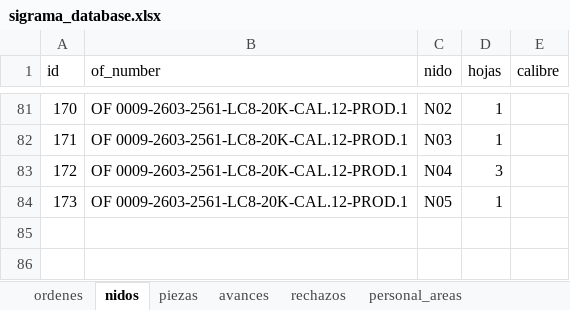
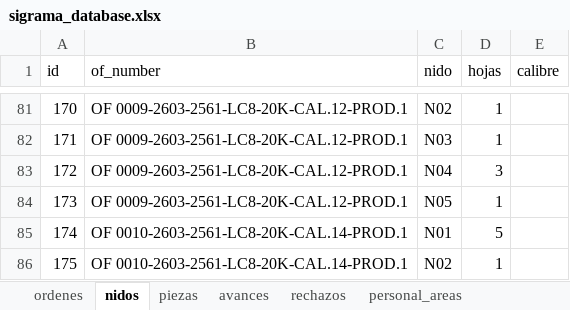
Before and after one commit to jesusalbertomoraleslopez-byte/control-corte-doblez, an Excel workbook: sigrama_database.xlsx, sheet nidos, drawn as a sheet; only a part is shown, gaps mark what is left out; values as stored, in another font and other column widths than the file's, no borders; the diff names each change by its address in the sheet, - before the commit and + after, or states it on an @@ line.

```diff
--- a/sigrama_database.xlsx (sheet nidos)
+++ b/sigrama_database.xlsx (sheet nidos)
+row 85: 174 | OF 0010-2603-2561-LC8-20K-CAL.14-PROD.1 | N01 | 5
+row 86: 175 | OF 0010-2603-2561-LC8-20K-CAL.14-PROD.1 | N02 | 1
```
Also changed, not shown: sheet piezas, sheet ordenes.
